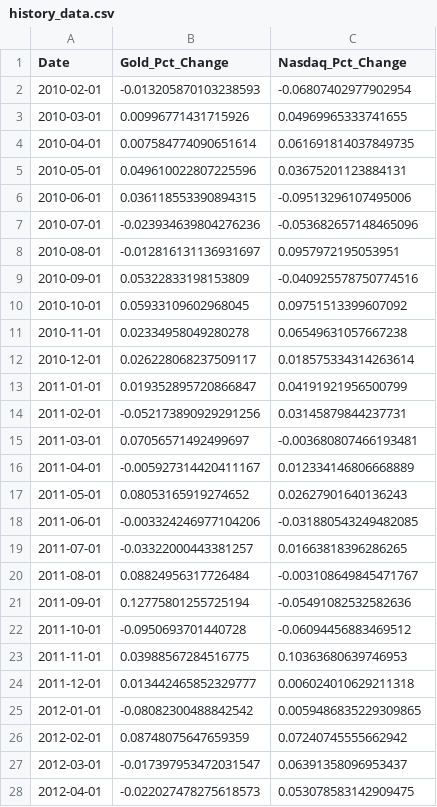
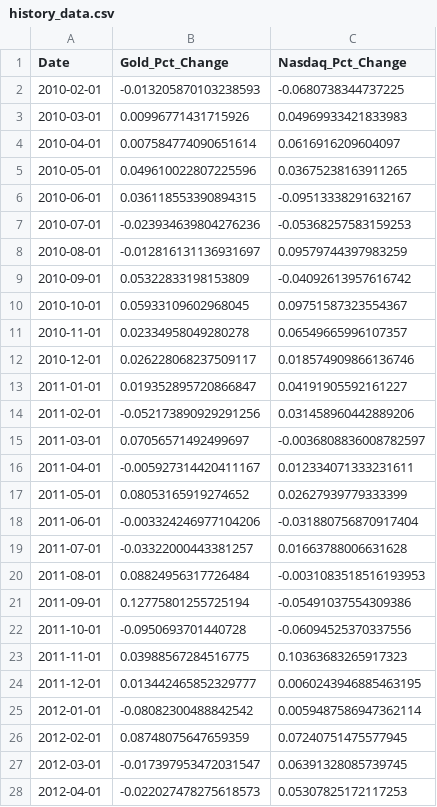
Before and after one commit to tianxingleo/QuantLife-AI, a CSV file: backend/data_cache/history_data.csv, drawn as a sheet; only a part is shown; the diff covers the shown part only.

```diff
--- a/backend/data_cache/history_data.csv
+++ b/backend/data_cache/history_data.csv
@@ -1,28 +1,28 @@
 Date,Gold_Pct_Change,Nasdaq_Pct_Change
-2010-02-01,-0.013205870103238593,-0.06807402977902954
-2010-03-01,0.00996771431715926,0.04969965333741655
-2010-04-01,0.007584774090651614,0.061691814037849735
-2010-05-01,0.049610022807225596,0.03675201123884131
-2010-06-01,0.036118553390894315,-0.09513296107495006
-2010-07-01,-0.023934639804276236,-0.053682657148465096
-2010-08-01,-0.012816131136931697,0.0957972195053951
-2010-09-01,0.05322833198153809,-0.040925578750774516
-2010-10-01,0.05933109602968045,0.09751513399607092
-2010-11-01,0.02334958049280278,0.06549631057667238
-2010-12-01,0.026228068237509117,0.018575334314263614
-2011-01-01,0.019352895720866847,0.04191921956500799
-2011-02-01,-0.052173890929291256,0.03145879844237731
-2011-03-01,0.07056571492499697,-0.003680807466193481
-2011-04-01,-0.005927314420411167,0.012334146806668889
-2011-05-01,0.08053165919274652,0.02627901640136243
-2011-06-01,-0.003324246977104206,-0.031880543249482085
-2011-07-01,-0.03322000443381257,0.01663818396286265
-2011-08-01,0.08824956317726484,-0.003108649845471767
-2011-09-01,0.12775801255725194,-0.05491082532582636
-2011-10-01,-0.0950693701440728,-0.06094456883469512
-2011-11-01,0.03988567284516775,0.10363680639746953
-2011-12-01,0.013442465852329777,0.006024010629211318
-2012-01-01,-0.08082300488842542,0.0059486835229309865
-2012-02-01,0.08748075647659359,0.07240745555662942
-2012-03-01,-0.017397953472031547,0.06391358096953437
-2012-04-01,-0.022027478275618573,0.053078583142909475
+2010-02-01,-0.013205870103238593,-0.0680738344737225
+2010-03-01,0.00996771431715926,0.04969933421833983
+2010-04-01,0.007584774090651614,0.0616916209604097
+2010-05-01,0.049610022807225596,0.03675238163911265
+2010-06-01,0.036118553390894315,-0.09513338291632167
+2010-07-01,-0.023934639804276236,-0.05368257583159253
+2010-08-01,-0.012816131136931697,0.09579744397983259
+2010-09-01,0.05322833198153809,-0.04092613957616742
+2010-10-01,0.05933109602968045,0.09751587323554367
+2010-11-01,0.02334958049280278,0.06549665996107357
+2010-12-01,0.026228068237509117,0.018574909866136746
+2011-01-01,0.019352895720866847,0.04191905592161227
+2011-02-01,-0.052173890929291256,0.031458960442889206
+2011-03-01,0.07056571492499697,-0.0036808836008782597
+2011-04-01,-0.005927314420411167,0.012334071333231611
+2011-05-01,0.08053165919274652,0.02627939779333399
+2011-06-01,-0.003324246977104206,-0.031880756870917404
+2011-07-01,-0.03322000443381257,0.01663788006631628
+2011-08-01,0.08824956317726484,-0.0031083518516193953
+2011-09-01,0.12775801255725194,-0.05491037554309386
+2011-10-01,-0.0950693701440728,-0.06094525370337556
+2011-11-01,0.03988567284516775,0.10363683265917323
+2011-12-01,0.013442465852329777,0.0060243946885463195
+2012-01-01,-0.08082300488842542,0.0059487586947362114
+2012-02-01,0.08748075647659359,0.07240751475577945
+2012-03-01,-0.017397953472031547,0.06391328085739745
+2012-04-01,-0.022027478275618573,0.05307825172117253
```
Also changed, not shown: 139 edited cells elsewhere in this file, 5 other files.
